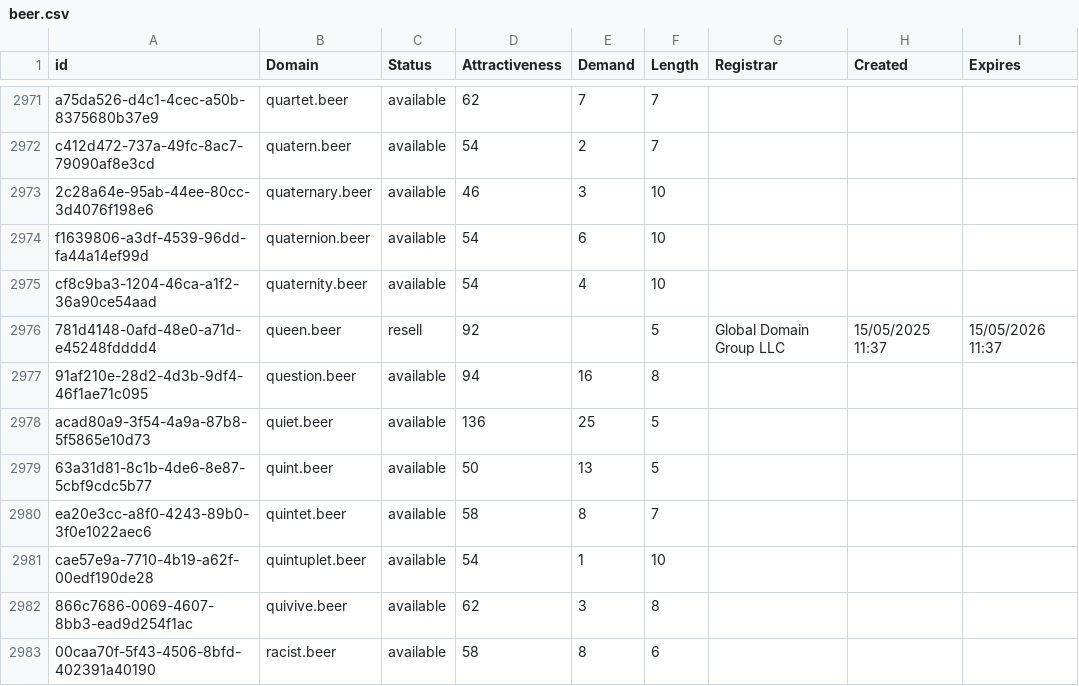
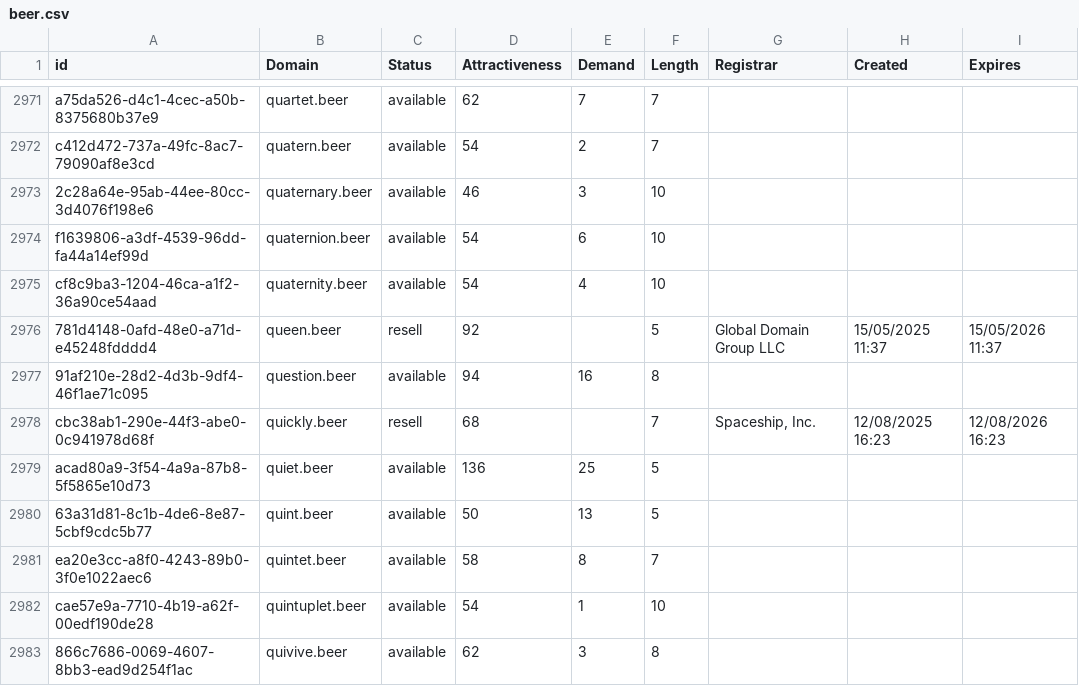
Before and after one commit to UniqueDomains/beer-oneword-domains, a CSV file: beer.csv, drawn as a sheet; only a part is shown, gaps mark what is left out; the shorter side is filled out with more unchanged rows; the diff names each change by its address in the sheet, - before the commit and + after, or states it on an @@ line.

Commit message:
Domains update

```diff
--- a/beer.csv
+++ b/beer.csv
+row 2978: cbc38ab1-290e-44f3-abe0-0c941978d68f | quickly.beer | resell | 68 |  | 7 | Spaceship, Inc. | 12/08/2025 16:23 | 12/08/2026 16:23
```
Also changed, not shown: 2 other files.
